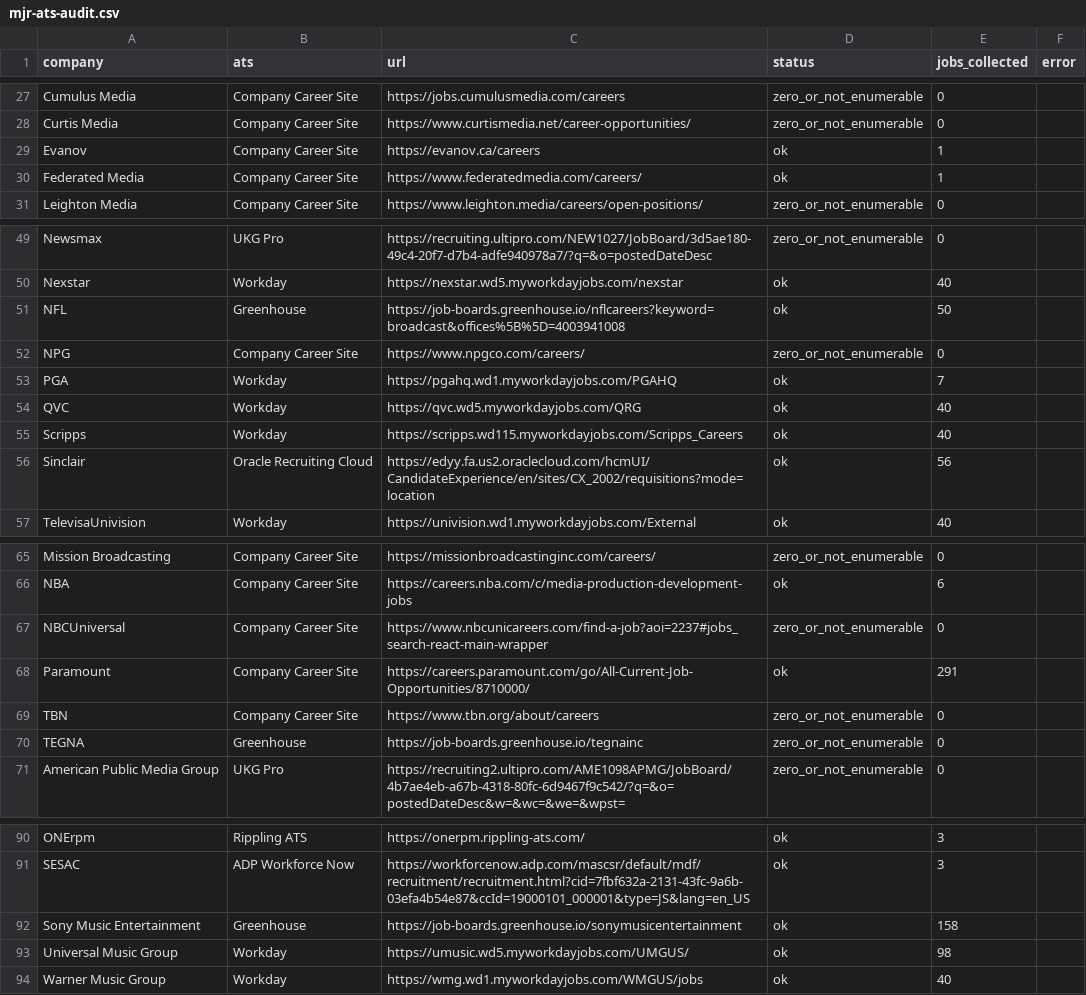
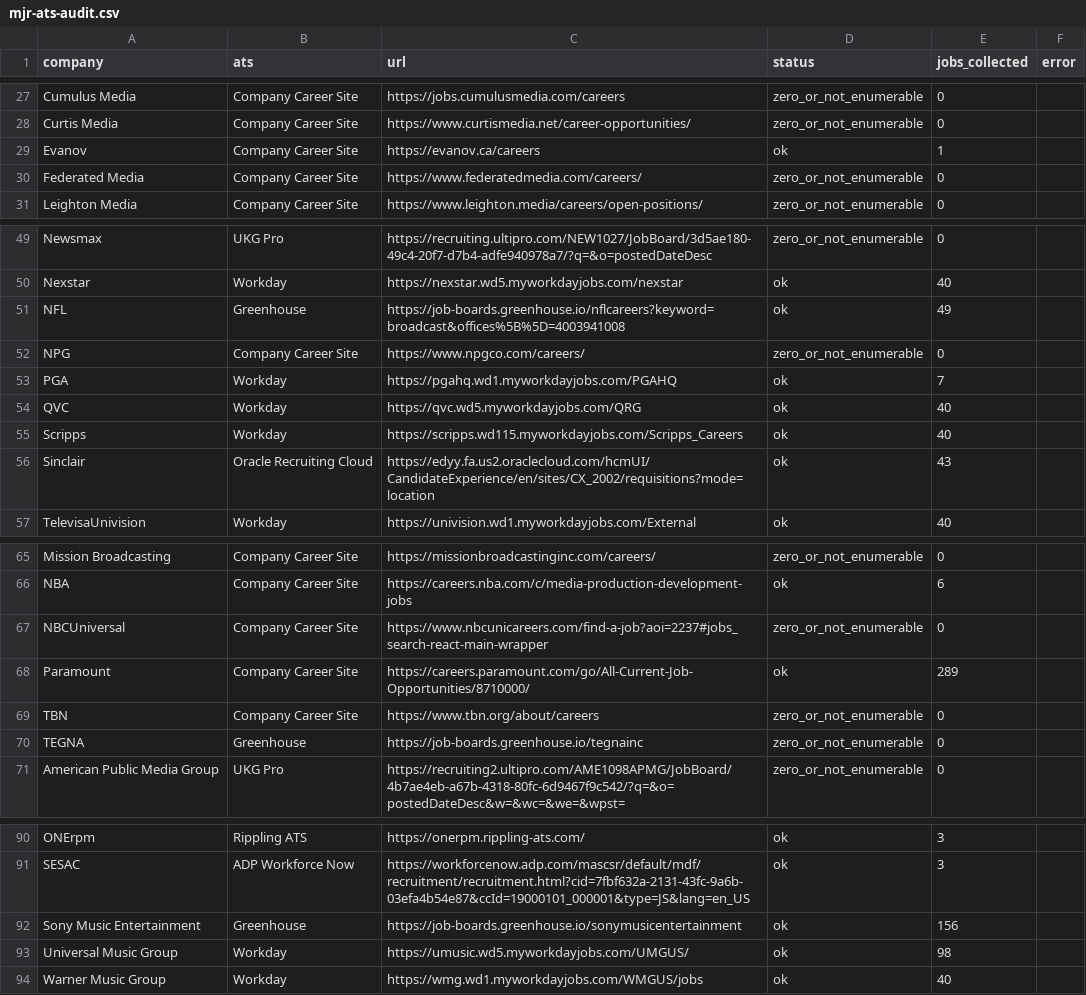
Before and after one commit to Mediajobsreport/mjr-jobs-feed, a CSV file: mjr-ats-audit.csv, drawn as a sheet; only a part is shown, gaps mark what is left out.

```diff
--- a/mjr-ats-audit.csv
+++ b/mjr-ats-audit.csv
@@ -29,3 +29,3 @@ Curtis Media,Company Career Site,https://www.curtismedia.net/career-opportunitie
 Evanov,Company Career Site,https://evanov.ca/careers,ok,1,
-Federated Media,Company Career Site,https://www.federatedmedia.com/careers/,ok,1,
+Federated Media,Company Career Site,https://www.federatedmedia.com/careers/,zero_or_not_enumerable,0,
 Leighton Media,Company Career Site,https://www.leighton.media/careers/open-positions/,zero_or_not_enumerable,0,
@@ -50,3 +50,3 @@ Newsmax,UKG Pro,https://recruiting.ultipro.com/NEW1027/JobBoard/3d5ae180-49c4-20
 Nexstar,Workday,https://nexstar.wd5.myworkdayjobs.com/nexstar,ok,40,
-NFL,Greenhouse,https://job-boards.greenhouse.io/nflcareers?keyword=broadcast&offices%5B%5D=4003941008,ok,50,
+NFL,Greenhouse,https://job-boards.greenhouse.io/nflcareers?keyword=broadcast&offices%5B%5D=4003941008,ok,49,
 NPG,Company Career Site,https://www.npgco.com/careers/,zero_or_not_enumerable,0,
@@ -55,3 +55,3 @@ QVC,Workday,https://qvc.wd5.myworkdayjobs.com/QRG,ok,40,
 Scripps,Workday,https://scripps.wd115.myworkdayjobs.com/Scripps_Careers,ok,40,
-Sinclair,Oracle Recruiting Cloud,https://edyy.fa.us2.oraclecloud.com/hcmUI/CandidateExperience/en/sites/CX_2002/requisitions?mode=location,ok,56,
+Sinclair,Oracle Recruiting Cloud,https://edyy.fa.us2.oraclecloud.com/hcmUI/CandidateExperience/en/sites/CX_2002/requisitions?mode=location,ok,43,
 TelevisaUnivision,Workday,https://univision.wd1.myworkdayjobs.com/External,ok,40,
@@ -67,3 +67,3 @@ NBA,Company Career Site,https://careers.nba.com/c/media-production-development-j
 NBCUniversal,Company Career Site,https://www.nbcunicareers.com/find-a-job?aoi=2237#jobs_search-react-main-wrapper,zero_or_not_enumerable,0,
-Paramount,Company Career Site,https://careers.paramount.com/go/All-Current-Job-Opportunities/8710000/,ok,291,
+Paramount,Company Career Site,https://careers.paramount.com/go/All-Current-Job-Opportunities/8710000/,ok,289,
 TBN,Company Career Site,https://www.tbn.org/about/careers,zero_or_not_enumerable,0,
@@ -91,3 +91,3 @@ ONErpm,Rippling ATS,https://onerpm.rippling-ats.com/,ok,3,
 SESAC,ADP Workforce Now,https://workforcenow.adp.com/mascsr/default/mdf/recruitment/recruitment.html?cid=7fbf632a-2131-43fc-9a6b-03efa4b54e87&ccId=19000101_000001&type=JS&lang=en_US,ok,3,
-Sony Music Entertainment,Greenhouse,https://job-boards.greenhouse.io/sonymusicentertainment,ok,158,
+Sony Music Entertainment,Greenhouse,https://job-boards.greenhouse.io/sonymusicentertainment,ok,156,
 Universal Music Group,Workday,https://umusic.wd5.myworkdayjobs.com/UMGUS/,ok,98,
```
Also changed, not shown: 2 other files.
